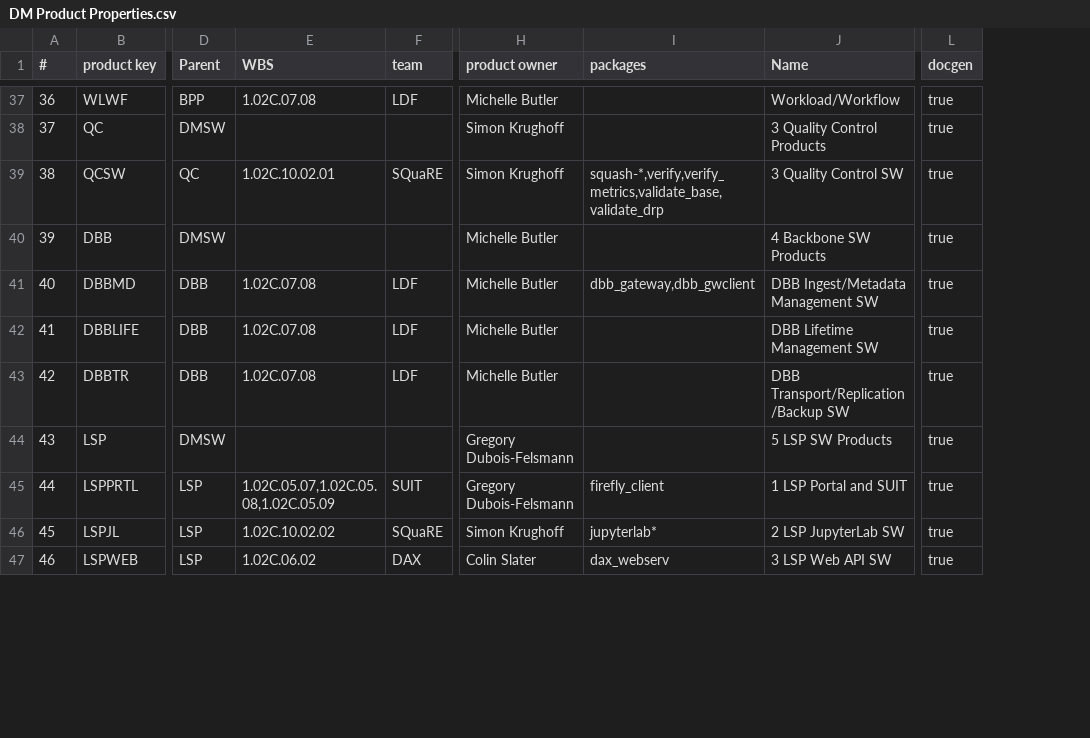
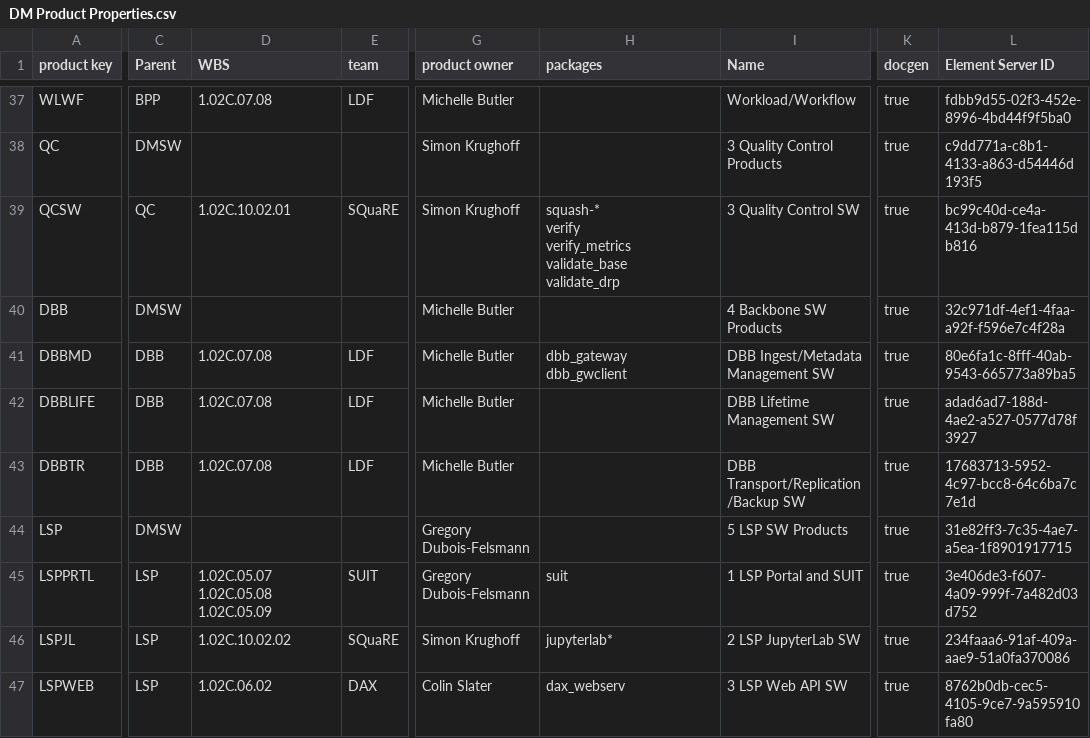
Before and after one commit to lsst-dm/dmtn-104, a CSV file: DM Product Properties.csv, drawn as a sheet; only a part is shown, gaps mark what is left out; removed rows and columns are numbered as before the commit, all else as after; ↵ is a line break in a cell; the diff covers the shown part only; the diff names each change by its address in the sheet, - before the commit and + after, or states it on an @@ line.

```diff
--- a/DM Product Properties.csv
+++ b/DM Product Properties.csv
-column A (#), rows 37-47: 36 | 37 | 38 | 39 | 40 | 41 | 42 | 43 | 44 | 45 | 46
+column L (Element Server ID), rows 37-47: fdbb9d55-02f3-452e-8996-4bd44f9f5ba0 | c9dd771a-c8b1-4133-a863-d54446d193f5 | bc99c40d-ce4a-413d-b879-1fea115db816 | 32c971df-4ef1-4faa-a92f-f596e7c4f28a | 80e6fa1c-8fff-40ab-9543-665773a89ba5 | adad6ad7-188d-4ae2-a527-0577d78f3927 | 17683713-5952-4c97-bcc8-64c6ba7c7e1d | 31e82ff3-7c35-4ae7-a5ea-1f8901917715 | 3e406de3-f607-4a09-999f-7a482d03d752 | 234faaa6-91af-409a-aae9-51a0fa370086 | 8762b0db-cec5-4105-9ce7-9a595910fa80
-H39 (packages): squash-*,verify,verify_metrics,validate_base,validate_drp
+H39 (packages): squash-* ↵ verify ↵ verify_metrics ↵ validate_base ↵ validate_drp
-H41 (packages): dbb_gateway,dbb_gwclient
+H41 (packages): dbb_gateway ↵ dbb_gwclient
-D45 (WBS): 1.02C.05.07,1.02C.05.08,1.02C.05.09
+D45 (WBS): 1.02C.05.07 ↵ 1.02C.05.08 ↵ 1.02C.05.09
-H45 (packages): firefly_client
+H45 (packages): suit
```
Also changed, not shown: 3 added rows, 3 removed rows and 13 edited cells elsewhere in this file, 5 other files.
